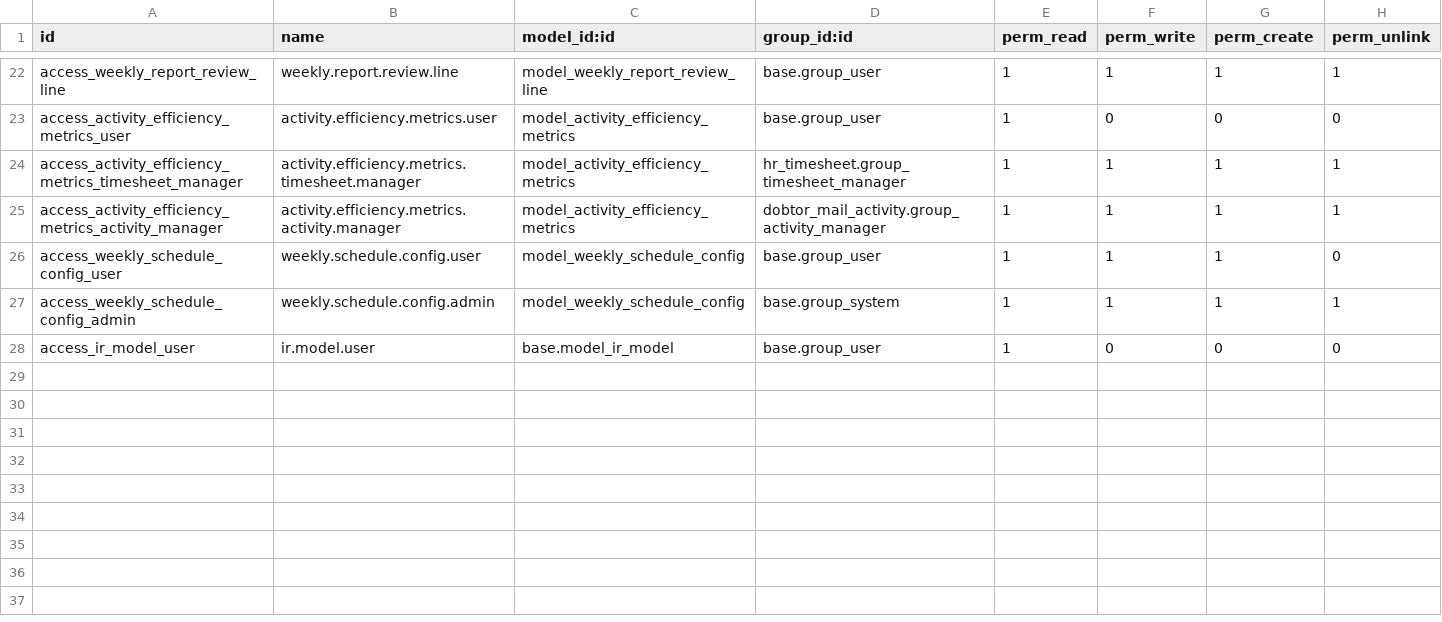
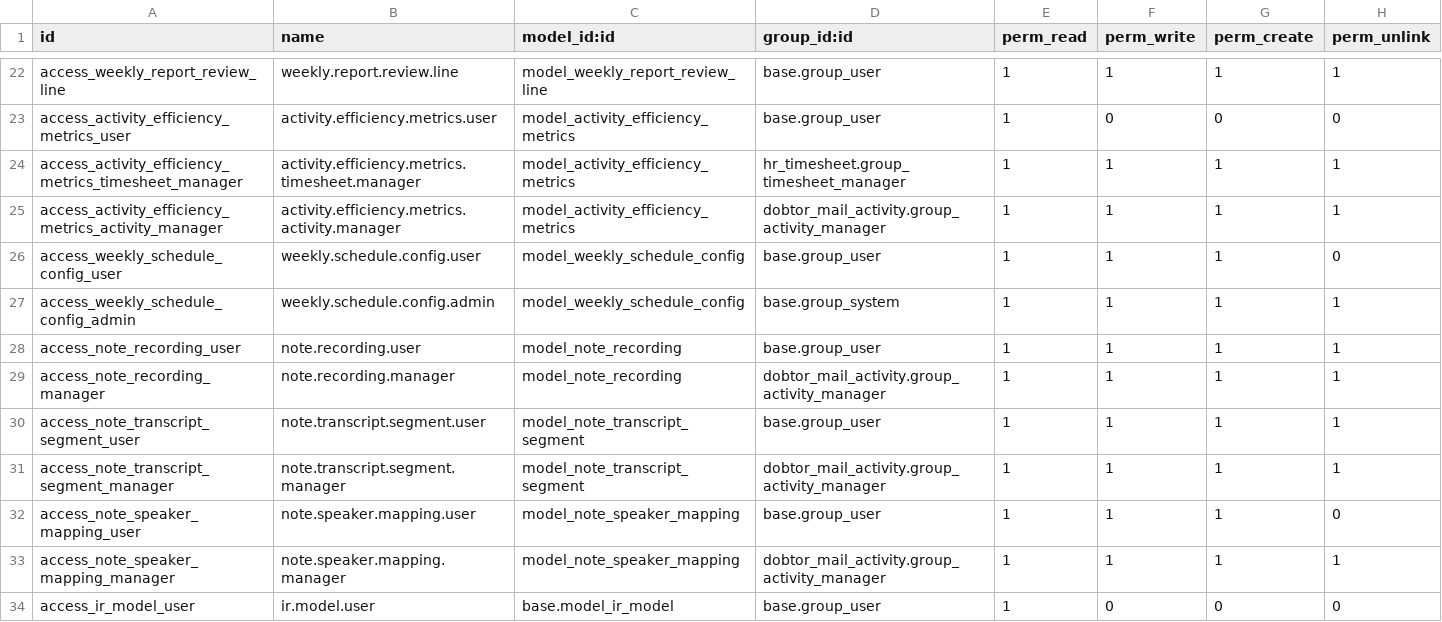
Before and after one commit to Dobtor/ProductivityTools, a CSV file: dobtor_mail_activity/security/ir.model.access.csv, drawn as a sheet; only a part is shown, gaps mark what is left out.

```diff
--- a/dobtor_mail_activity/security/ir.model.access.csv
+++ b/dobtor_mail_activity/security/ir.model.access.csv
@@ -27,2 +27,8 @@ access_weekly_schedule_config_user,weekly.schedule.config.user,model_weekly_sche
 access_weekly_schedule_config_admin,weekly.schedule.config.admin,model_weekly_schedule_config,base.group_system,1,1,1,1
+access_note_recording_user,note.recording.user,model_note_recording,base.group_user,1,1,1,1
+access_note_recording_manager,note.recording.manager,model_note_recording,dobtor_mail_activity.group_activity_manager,1,1,1,1
+access_note_transcript_segment_user,note.transcript.segment.user,model_note_transcript_segment,base.group_user,1,1,1,1
+access_note_transcript_segment_manager,note.transcript.segment.manager,model_note_transcript_segment,dobtor_mail_activity.group_activity_manager,1,1,1,1
+access_note_speaker_mapping_user,note.speaker.mapping.user,model_note_speaker_mapping,base.group_user,1,1,1,0
+access_note_speaker_mapping_manager,note.speaker.mapping.manager,model_note_speaker_mapping,dobtor_mail_activity.group_activity_manager,1,1,1,1
 access_ir_model_user,ir.model.user,base.model_ir_model,base.group_user,1,0,0,0
```
Also changed, not shown: 22 other files.
